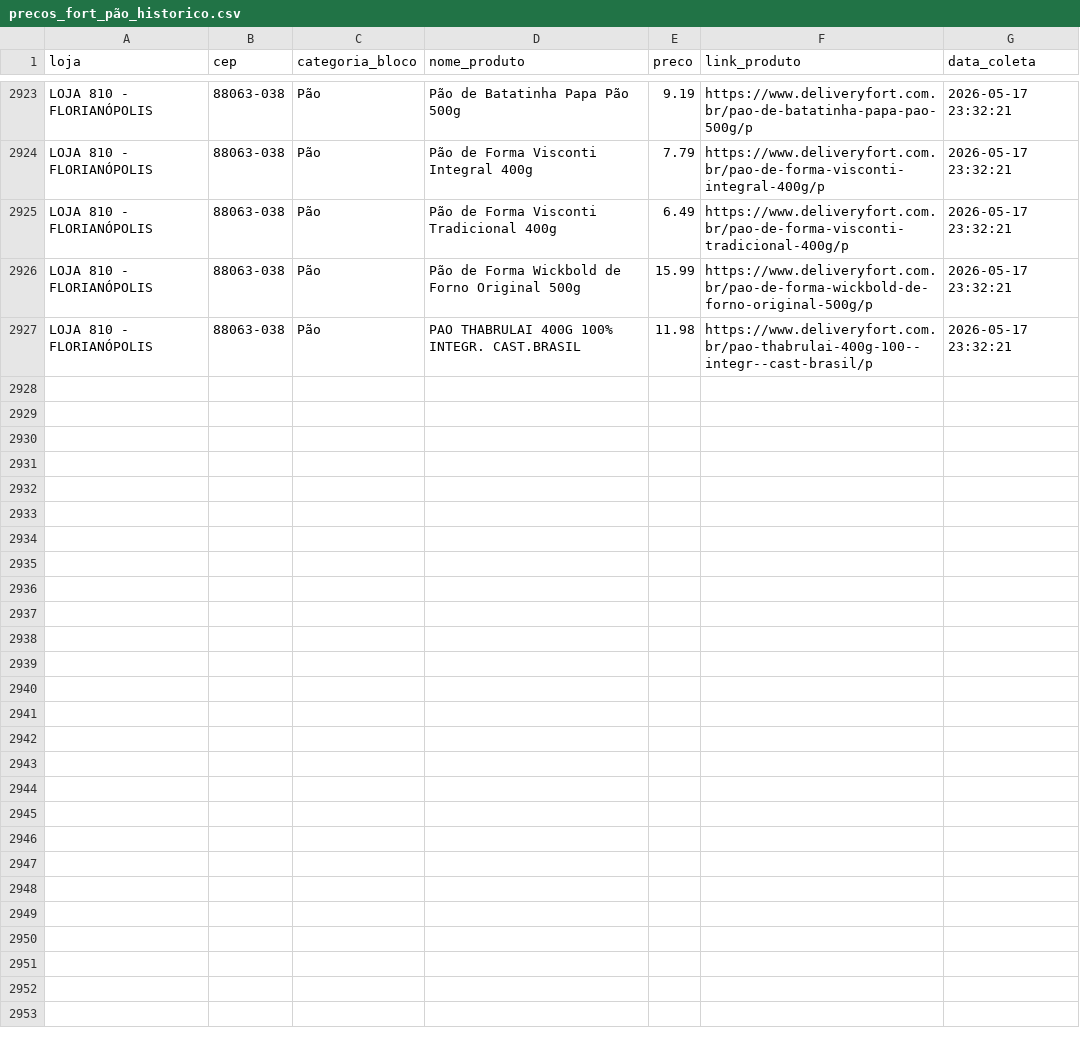
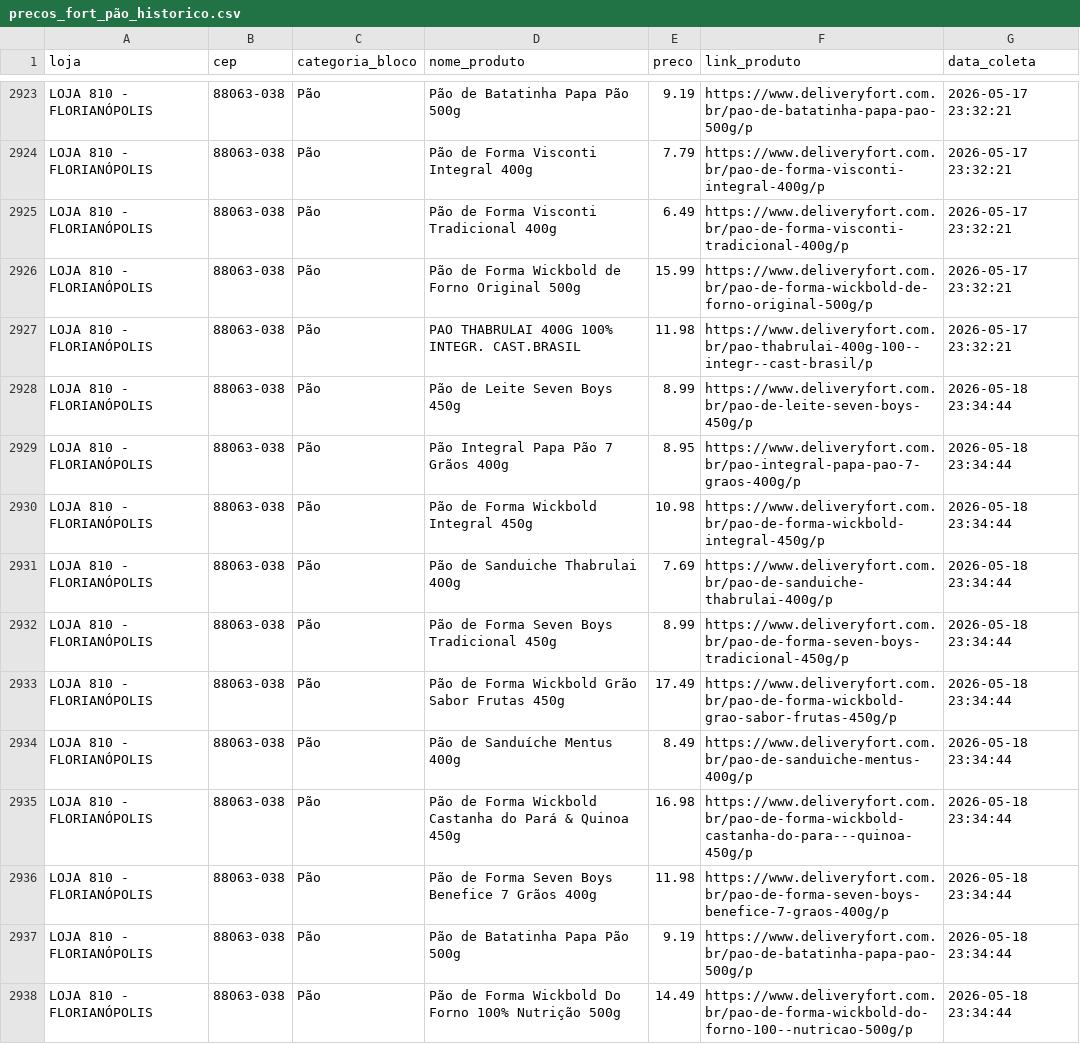
Before and after one commit to andreromaooliveira90/PROJETO_PRECOS_FORT, a CSV file: data/raw/precos_fort_pão_historico.csv, drawn as a sheet; only a part is shown, gaps mark what is left out; the diff covers the shown part only.

```diff
--- a/data/raw/precos_fort_pão_historico.csv
+++ b/data/raw/precos_fort_pão_historico.csv
@@ -2927 +2927,12 @@ LOJA 810 - FLORIANÓPOLIS,88063-038,Pão,Pão de Forma Wickbold de Forno Origina
 LOJA 810 - FLORIANÓPOLIS,88063-038,Pão,PAO THABRULAI 400G 100% INTEGR. CAST.BRASIL,11.98,https://www.deliveryfort.com.br/pao-thabrulai-400g-100--integr--cast-brasil/p,2026-05-17 23:32:21
+LOJA 810 - FLORIANÓPOLIS,88063-038,Pão,Pão de Leite Seven Boys 450g,8.99,https://www.deliveryfort.com.br/pao-de-leite-seven-boys-450g/p,2026-05-18 23:34:44
+LOJA 810 - FLORIANÓPOLIS,88063-038,Pão,Pão Integral Papa Pão 7 Grãos 400g,8.95,https://www.deliveryfort.com.br/pao-integral-papa-pao-7-graos-400g/p,2026-05-18 23:34:44
+LOJA 810 - FLORIANÓPOLIS,88063-038,Pão,Pão de Forma Wickbold Integral 450g,10.98,https://www.deliveryfort.com.br/pao-de-forma-wickbold-integral-450g/p,2026-05-18 23:34:44
+LOJA 810 - FLORIANÓPOLIS,88063-038,Pão,Pão de Sanduiche Thabrulai 400g,7.69,https://www.deliveryfort.com.br/pao-de-sanduiche-thabrulai-400g/p,2026-05-18 23:34:44
+LOJA 810 - FLORIANÓPOLIS,88063-038,Pão,Pão de Forma Seven Boys Tradicional 450g,8.99,https://www.deliveryfort.com.br/pao-de-forma-seven-boys-tradicional-450g/p,2026-05-18 23:34:44
+LOJA 810 - FLORIANÓPOLIS,88063-038,Pão,Pão de Forma Wickbold Grão Sabor Frutas 450g,17.49,https://www.deliveryfort.com.br/pao-de-forma-wickbold-grao-sabor-frutas-450g/p,2026-05-18 23:34:44
+LOJA 810 - FLORIANÓPOLIS,88063-038,Pão,Pão de Sanduíche Mentus 400g,8.49,https://www.deliveryfort.com.br/pao-de-sanduiche-mentus-400g/p,2026-05-18 23:34:44
+LOJA 810 - FLORIANÓPOLIS,88063-038,Pão,Pão de Forma Wickbold Castanha do Pará & Quinoa 450g,16.98,https://www.deliveryfort.com.br/pao-de-forma-wickbold-castanha-do-para---quinoa-450g/p,2026-05-18 23:34:44
+LOJA 810 - FLORIANÓPOLIS,88063-038,Pão,Pão de Forma Seven Boys Benefice 7 Grãos 400g,11.98,https://www.deliveryfort.com.br/pao-de-forma-seven-boys-benefice-7-graos-400g/p,2026-05-18 23:34:44
+LOJA 810 - FLORIANÓPOLIS,88063-038,Pão,Pão de Batatinha Papa Pão 500g,9.19,https://www.deliveryfort.com.br/pao-de-batatinha-papa-pao-500g/p,2026-05-18 23:34:44
+LOJA 810 - FLORIANÓPOLIS,88063-038,Pão,Pão de Forma Wickbold Do Forno 100% Nutrição 500g,14.49,https://www.deliveryfort.com.br/pao-de-forma-wickbold-do-forno-100--nutricao-500g/p,2026-05-18 23:34:44
```
Also changed, not shown: 11 added rows elsewhere in this file, data/raw/precos_fort_arroz_historico.csv, data/raw/precos_fort_café_500g_historico.csv, 11 other files.
